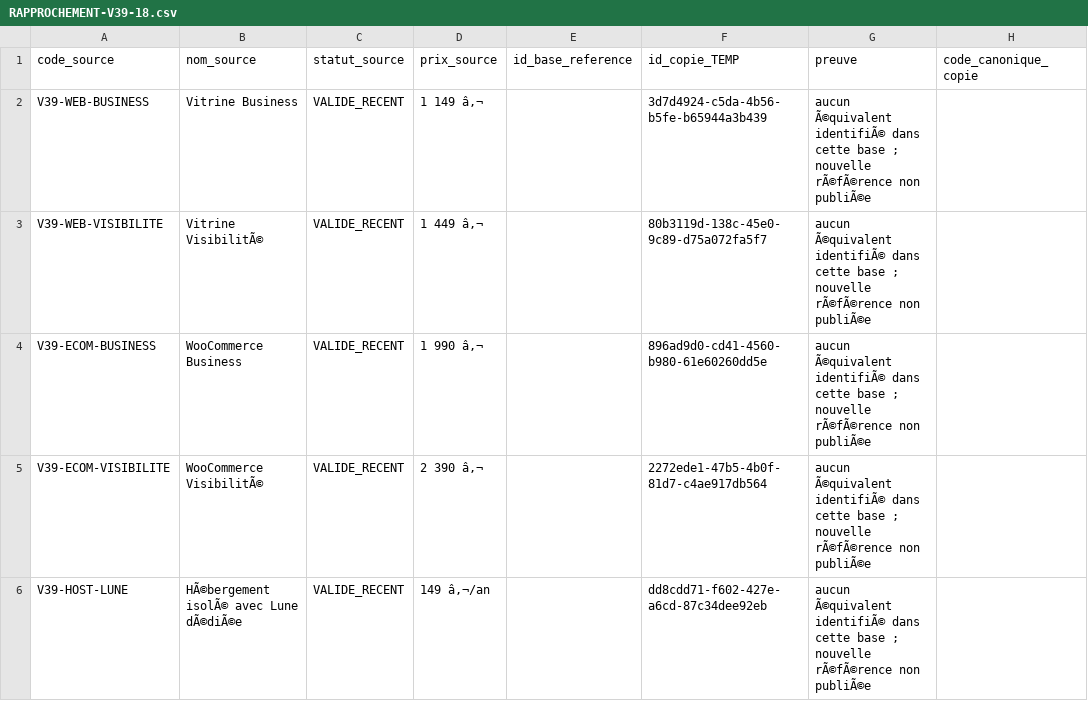
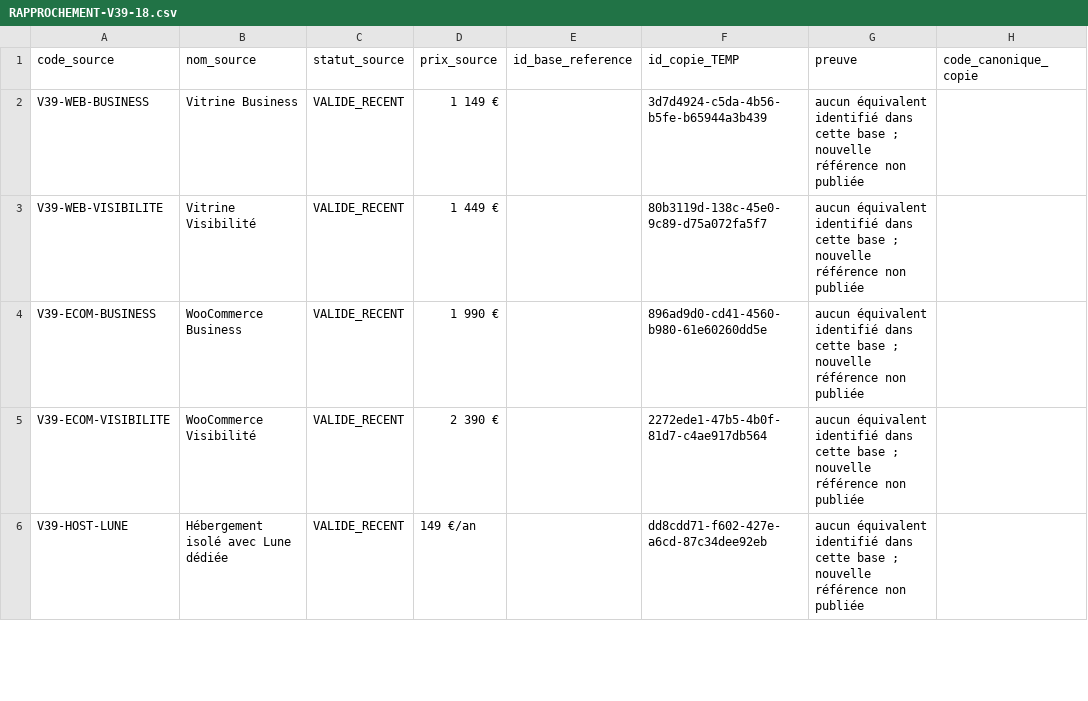
Before and after one commit to atoumweb-prog/atoumweb-manager, a CSV file: docs/integration-v394-v15-20261108/RAPPROCHEMENT-V39-18.csv, drawn as a sheet; only a part is shown; the diff covers the shown part only; the diff names each change by its address in the sheet, - before the commit and + after, or states it on an @@ line.

```diff
--- a/docs/integration-v394-v15-20261108/RAPPROCHEMENT-V39-18.csv
+++ b/docs/integration-v394-v15-20261108/RAPPROCHEMENT-V39-18.csv
-D2 (prix_source): 1 149 â‚¬
+D2 (prix_source): 1 149 €
-G2:G6 (preuve): aucun Ã©quivalent identifiÃ© dans cette base ; nouvelle rÃ©fÃ©rence non publiÃ©e
+G2:G6 (preuve): aucun équivalent identifié dans cette base ; nouvelle référence non publiée
-B3 (nom_source): Vitrine VisibilitÃ©
+B3 (nom_source): Vitrine Visibilité
-D3 (prix_source): 1 449 â‚¬
+D3 (prix_source): 1 449 €
-D4 (prix_source): 1 990 â‚¬
+D4 (prix_source): 1 990 €
-B5 (nom_source): WooCommerce VisibilitÃ©
+B5 (nom_source): WooCommerce Visibilité
-D5 (prix_source): 2 390 â‚¬
+D5 (prix_source): 2 390 €
-B6 (nom_source): HÃ©bergement isolÃ© avec Lune dÃ©diÃ©e
+B6 (nom_source): Hébergement isolé avec Lune dédiée
-D6 (prix_source): 149 â‚¬/an
+D6 (prix_source): 149 €/an
```
Also changed, not shown: 37 edited cells elsewhere in this file, docs/integration-v394-v15-20261108/RAPPROCHEMENT-CATALOGUE-130.csv, 11 other files.
